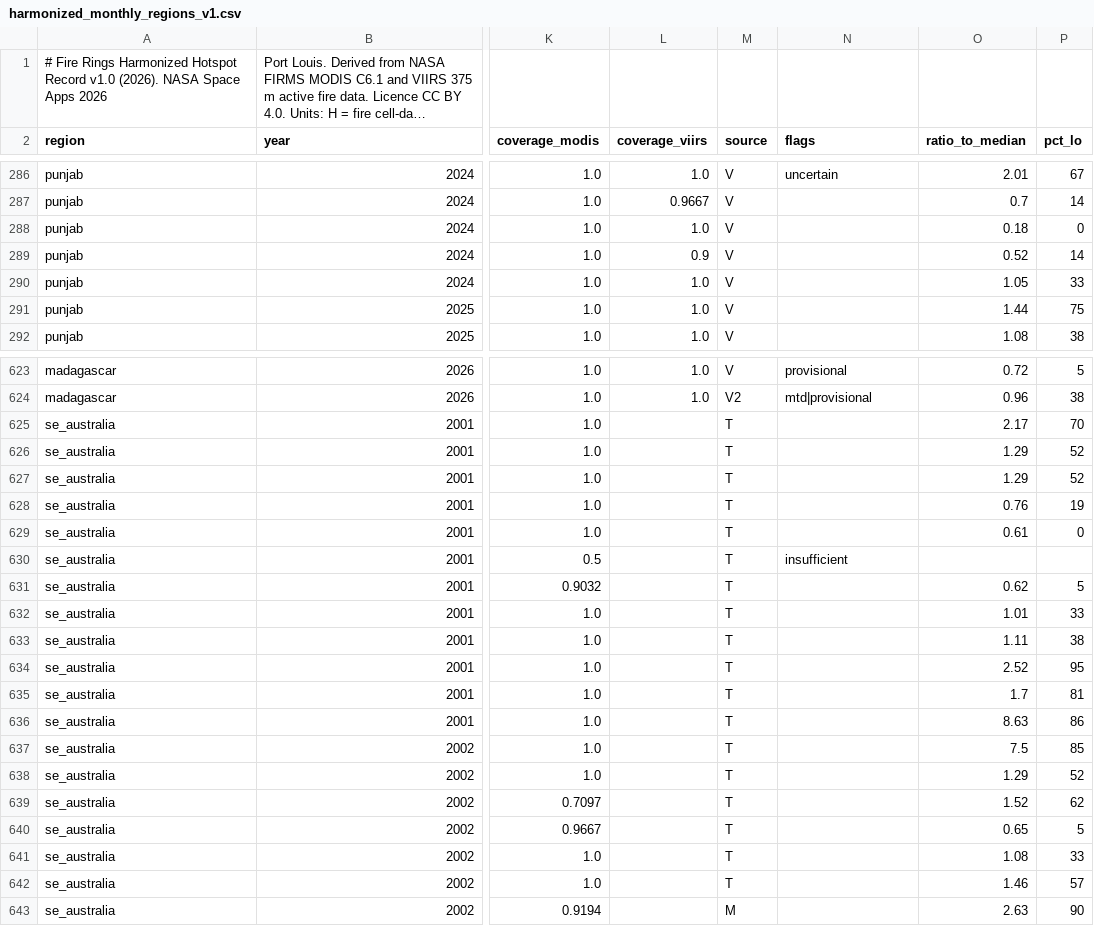
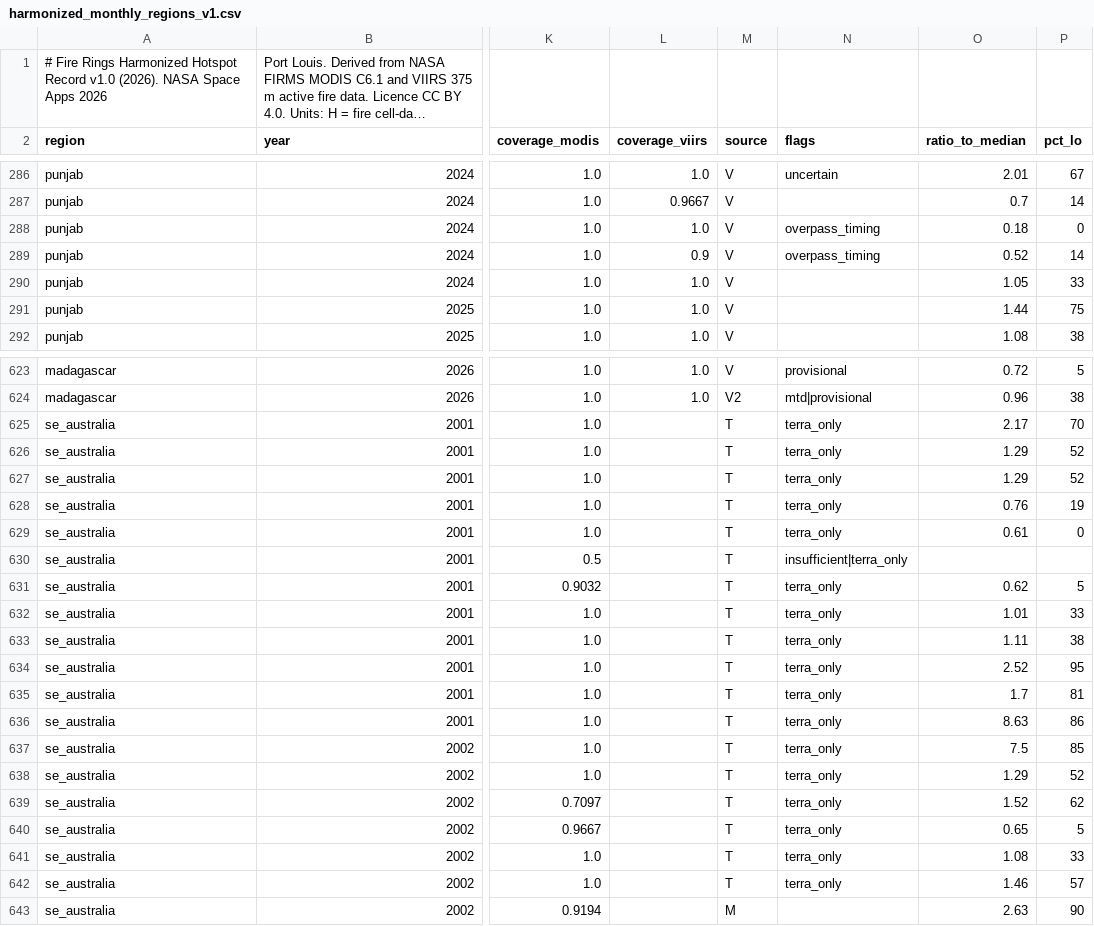
Before and after one commit to Muru265/fire-rings, a CSV file: web/public/data/v1/dataset/harmonized_monthly_regions_v1.csv, drawn as a sheet; only a part is shown, gaps mark what is left out; long unchanged cells end in …; the diff covers the shown part only; the diff names each change by its address in the sheet, - before the commit and + after, or states it on an @@ line.

```diff
--- a/web/public/data/v1/dataset/harmonized_monthly_regions_v1.csv
+++ b/web/public/data/v1/dataset/harmonized_monthly_regions_v1.csv
-N288:N289 (flags): (empty)
+N288:N289 (flags): overpass_timing
-N625:N629 (flags): (empty)
+N625:N629 (flags): terra_only
-N630 (flags): insufficient
+N630 (flags): insufficient|terra_only
-N631:N642 (flags): (empty)
+N631:N642 (flags): terra_only
```
Also changed, not shown: 62 edited cells elsewhere in this file, 27 other files.
